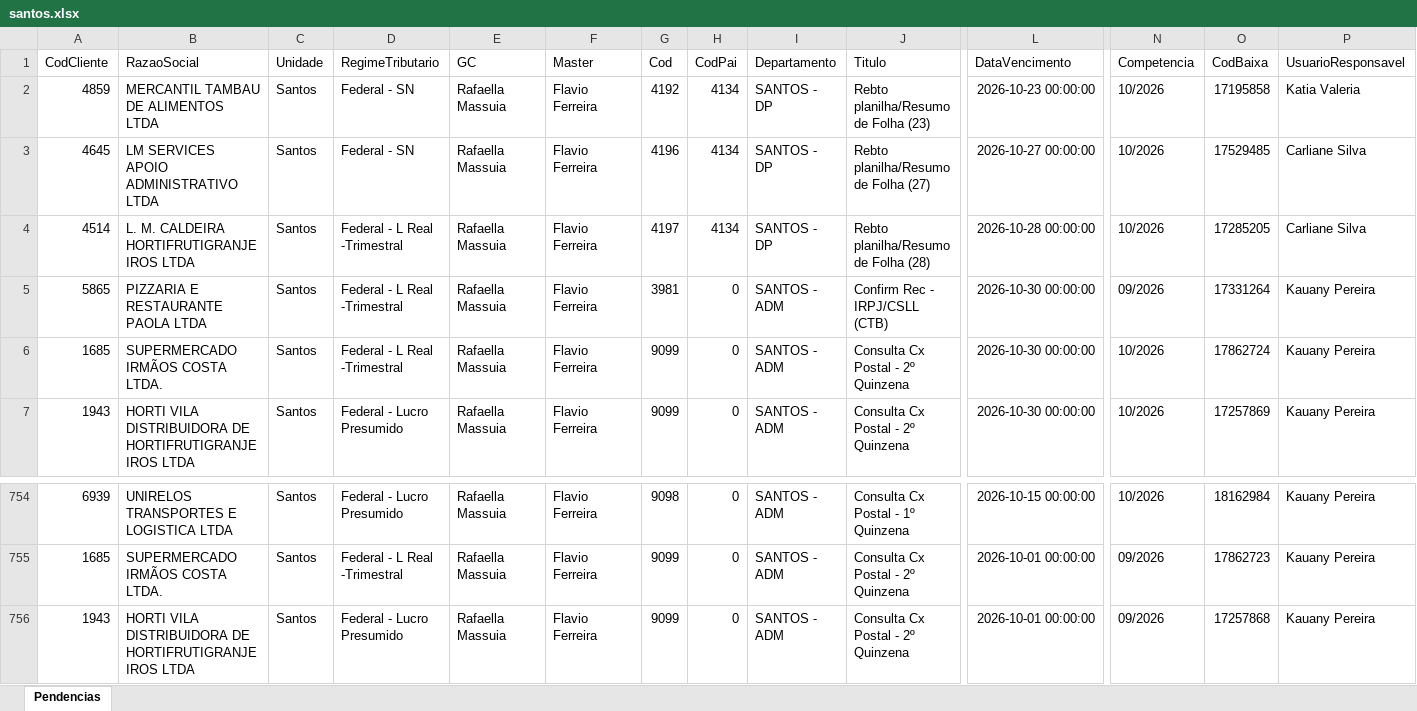
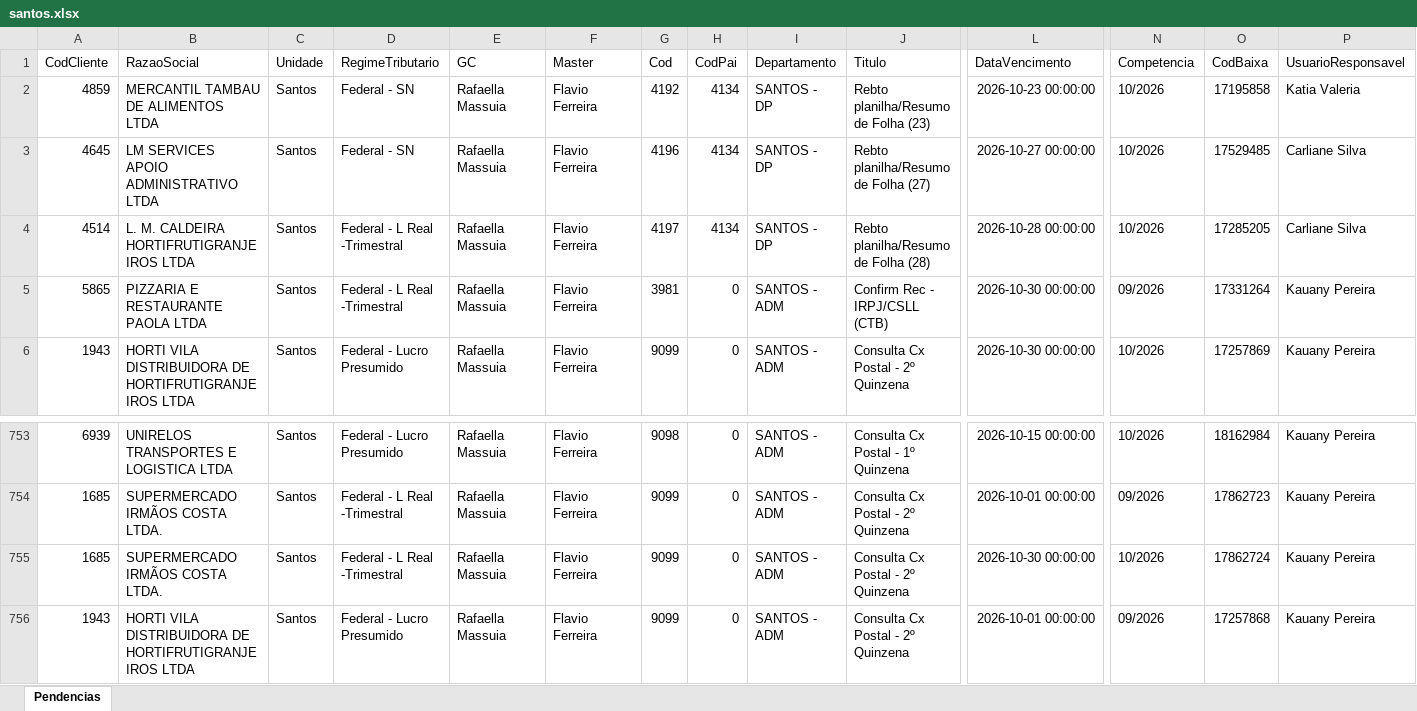
Before and after one commit to Controladoria-MG/Portal-das-tarefas, an Excel workbook: dados/base/santos.xlsx, sheet Pendencias, drawn as a sheet; only a part is shown, gaps mark what is left out; values as stored, in another font and other column widths than the file's, no borders; removed rows and columns are numbered as before the commit, all else as after; rows hold the shown columns only; the diff names each change by its address in the sheet, - before the commit and + after, or states it on an @@ line.

```diff
--- a/dados/base/santos.xlsx (sheet Pendencias)
+++ b/dados/base/santos.xlsx (sheet Pendencias)
-row 6: 1685 | SUPERMERCADO IRMÃOS COSTA LTDA. | Santos | Federal - L Real -Trimestral | Rafaella Massuia | Flavio Ferreira | 9099 | 0 | SANTOS - ADM | Consulta Cx Postal - 2º Quinzena | 2026-10-30 00:00:00 | 10/2026 | 17862724 | Kauany Pereira
+row 755: 1685 | SUPERMERCADO IRMÃOS COSTA LTDA. | Santos | Federal - L Real -Trimestral | Rafaella Massuia | Flavio Ferreira | 9099 | 0 | SANTOS - ADM | Consulta Cx Postal - 2º Quinzena | 2026-10-30 00:00:00 | 10/2026 | 17862724 | Kauany Pereira
```
Also changed, not shown: dados/base/bpo.xlsx, dados/base/goias.xlsx, 3 other files.
